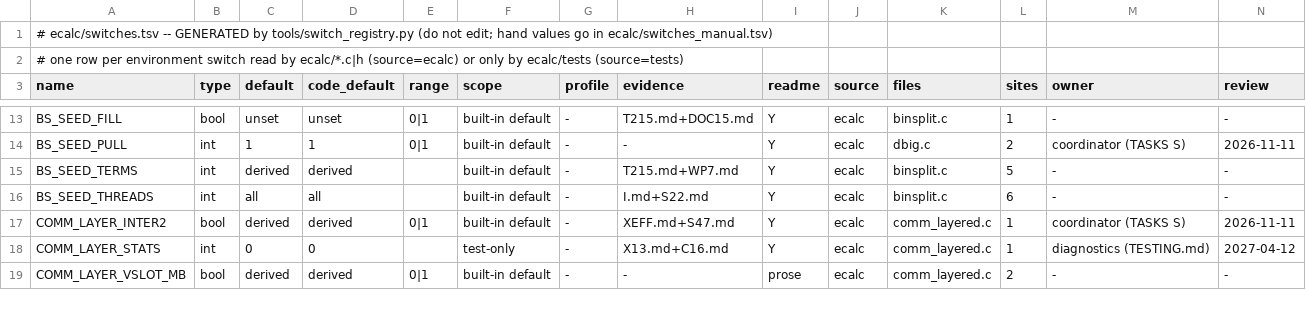
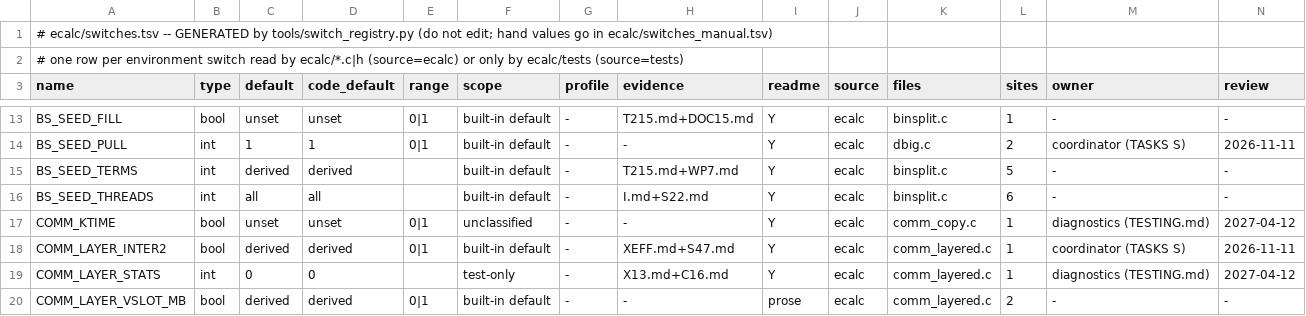
Before and after one commit to cecoppola/ntt, a TSV file: ecalc/switches.tsv, drawn as a sheet; only a part is shown, gaps mark what is left out; rows hold the shown columns only; the diff names each change by its address in the sheet, - before the commit and + after, or states it on an @@ line.

```diff
--- a/ecalc/switches.tsv
+++ b/ecalc/switches.tsv
+row 17: COMM_KTIME | bool | unset | unset | 0|1 | unclassified | - | - | Y | ecalc | comm_copy.c | 1 | diagnostics (TESTING.md) | 2027-04-12
```
Also changed, not shown: ecalc/switches_review.tsv, 8 other files.
